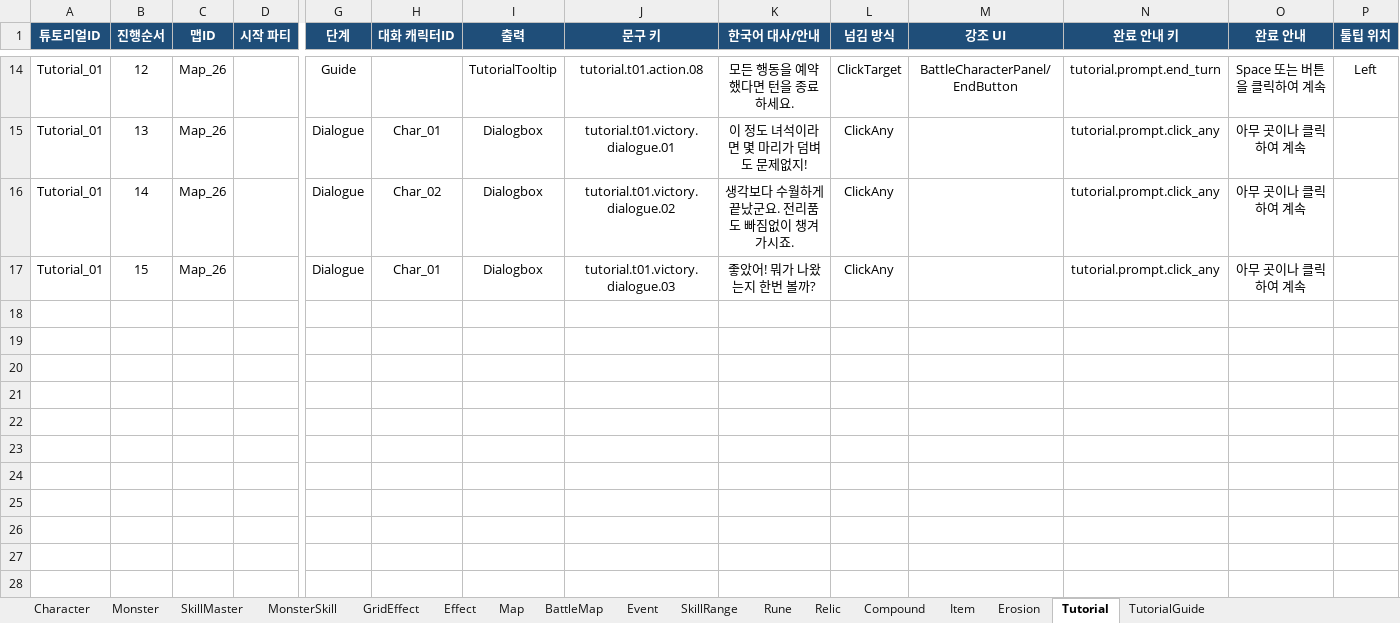
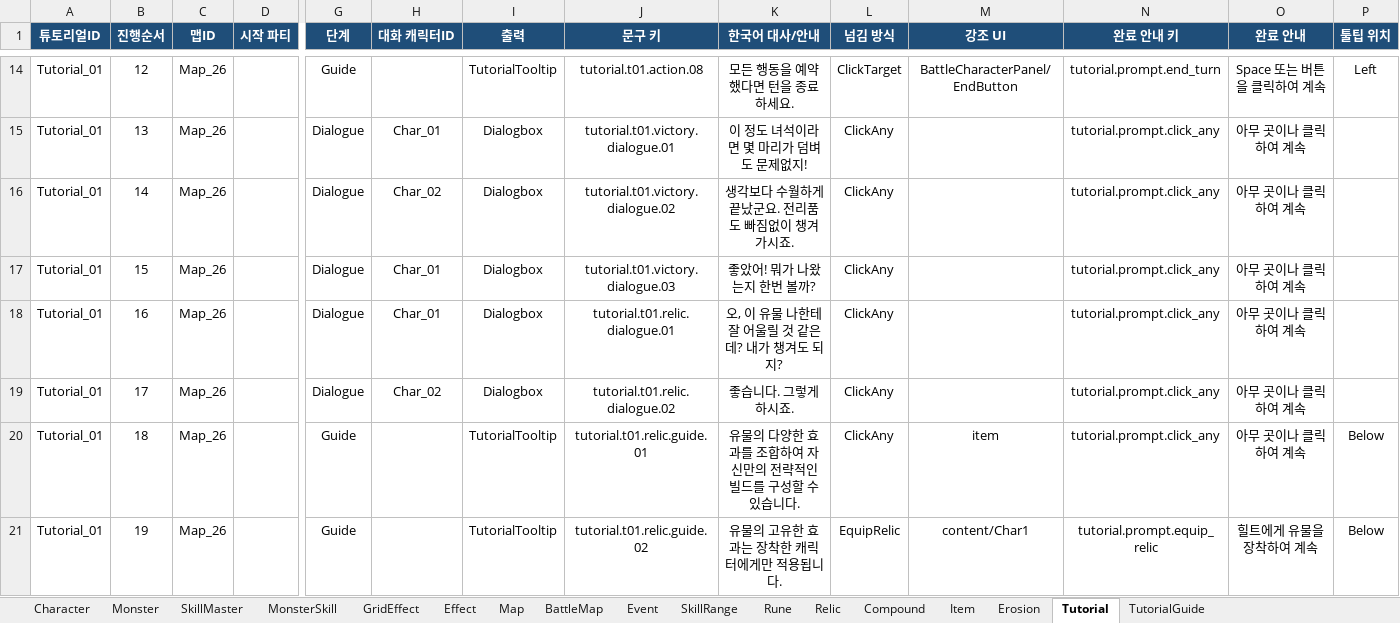
Before and after one commit to BIRANG22/RELIC, an Excel workbook: Assets/ExcelSource/GameData.xlsx, sheet Tutorial, drawn as a sheet; only a part is shown, gaps mark what is left out; values as stored, in another font and other column widths than the file's, no borders; rows hold the shown columns only; the diff names each change by its address in the sheet, - before the commit and + after, or states it on an @@ line.

```diff
--- a/Assets/ExcelSource/GameData.xlsx (sheet Tutorial)
+++ b/Assets/ExcelSource/GameData.xlsx (sheet Tutorial)
+row 18: Tutorial_01 | 16 | Map_26 |  | Dialogue | Char_01 | Dialogbox | tutorial.t01.relic.dialogue.01 | 오, 이 유물 나한테 잘 어울릴 것 같은데? 내가 챙겨도 되지? | ClickAny |  | tutorial.prompt.click_any | 아무 곳이나 클릭하여 계속
+row 19: Tutorial_01 | 17 | Map_26 |  | Dialogue | Char_02 | Dialogbox | tutorial.t01.relic.dialogue.02 | 좋습니다. 그렇게 하시죠. | ClickAny |  | tutorial.prompt.click_any | 아무 곳이나 클릭하여 계속
+row 20: Tutorial_01 | 18 | Map_26 |  | Guide |  | TutorialTooltip | tutorial.t01.relic.guide.01 | 유물의 다양한 효과를 조합하여 자신만의 전략적인 빌드를 구성할 수 있습니다. | ClickAny | item | tutorial.prompt.click_any | 아무 곳이나 클릭하여 계속 | Below
+row 21: Tutorial_01 | 19 | Map_26 |  | Guide |  | TutorialTooltip | tutorial.t01.relic.guide.02 | 유물의 고유한 효과는 장착한 캐릭터에게만 적용됩니다. | EquipRelic | content/Char1 | tutorial.prompt.equip_relic | 힐트에게 유물을 장착하여 계속 | Below
```
Also changed, not shown: 6 other files.
